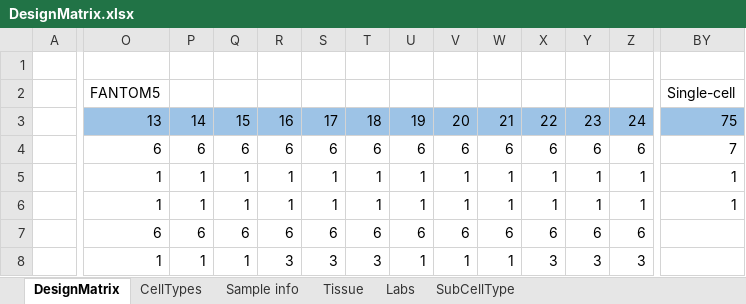
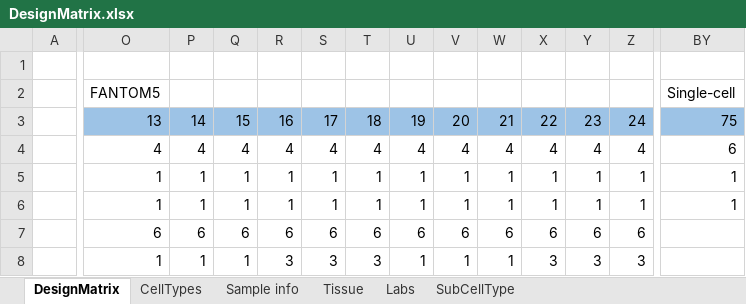
Before and after one commit to SysBioChalmers/RNASeqCTProfileEval, an Excel workbook: DesignMatrix.xlsx, sheet DesignMatrix, drawn as a sheet; only a part is shown, gaps mark what is left out; values as stored, in another font and other column widths than the file's, no borders; the diff covers the shown part only; the diff names each change by its address in the sheet, - before the commit and + after, or states it on an @@ line.

```diff
--- a/DesignMatrix.xlsx (sheet DesignMatrix)
+++ b/DesignMatrix.xlsx (sheet DesignMatrix)
-O4: 6
+O4: 4
-P4: 6
+P4: 4
-Q4: 6
+Q4: 4
-R4: 6
+R4: 4
-S4: 6
+S4: 4
-T4: 6
+T4: 4
-U4: 6
+U4: 4
-V4: 6
+V4: 4
-W4: 6
+W4: 4
-X4: 6
+X4: 4
-Y4: 6
+Y4: 4
-Z4: 6
+Z4: 4
-BY4: 7
+BY4: 6
```
Also changed, not shown: 28 edited cells elsewhere in this sheet, sheet Labs, 4 other files.
